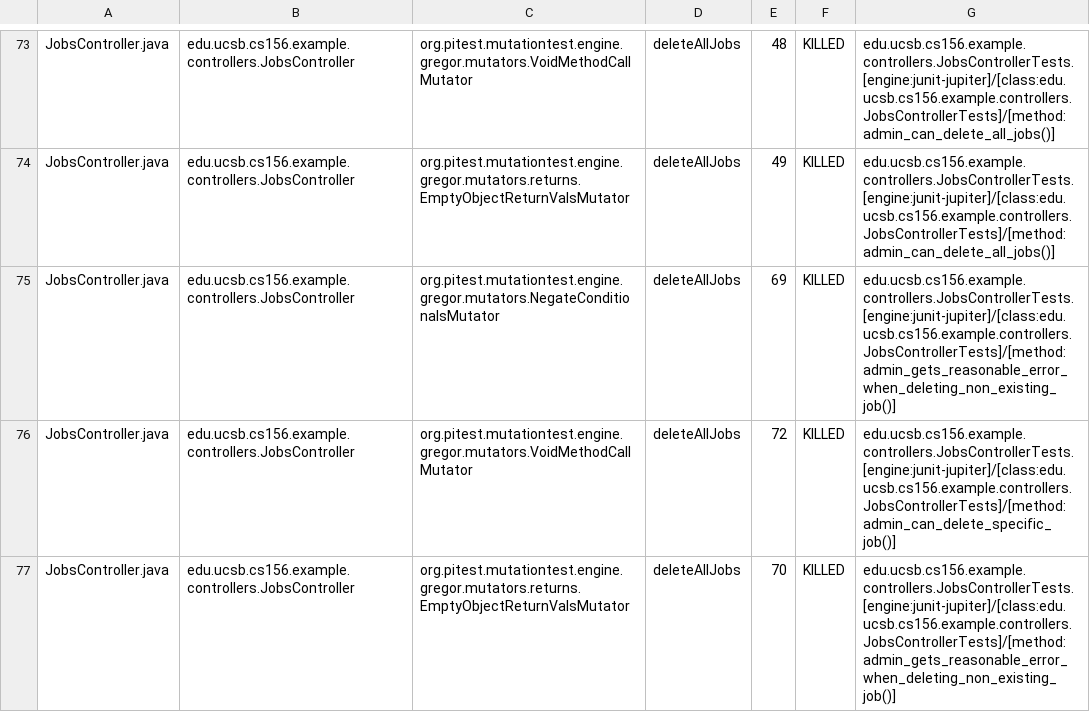
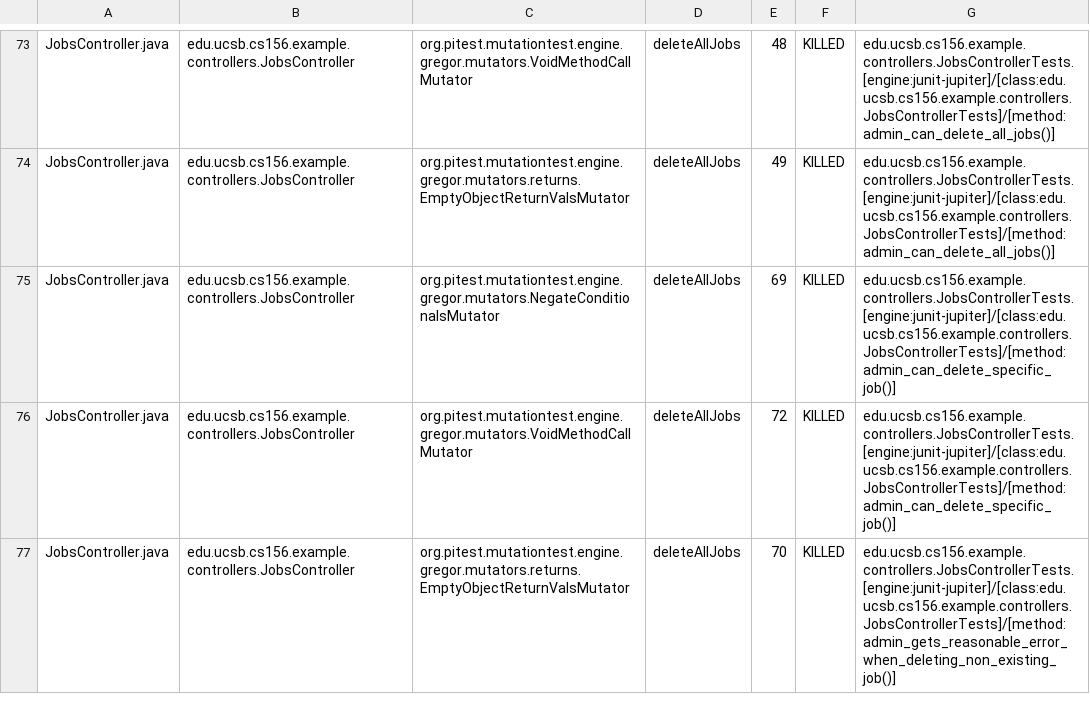
Before and after one commit to ucsb-cs156-f25/team02-f25-01, a CSV file: prs/64/pitest/mutations.csv, drawn as a sheet; only a part is shown, gaps mark what is left out.

Commit message:
Deploying to gh-pages from @ ucsb-cs156-f25/team02-f25-01@2bcb0e5b5b7e3844e9670d8694416200677057ed 🚀

```diff
--- a/prs/64/pitest/mutations.csv
+++ b/prs/64/pitest/mutations.csv
@@ -74,3 +74,3 @@ JobsController.java,edu.ucsb.cs156.example.controllers.JobsController,org.pitest
 JobsController.java,edu.ucsb.cs156.example.controllers.JobsController,org.pitest.mutationtest.engine.gregor.mutators.returns.EmptyObjectReturnValsMutator,deleteAllJobs,49,KILLED,edu.ucsb.cs156.example.controllers.JobsControllerTests.[engine:junit-jupiter]/[class:edu.ucsb.cs156.example.controllers.JobsControllerTests]/[method:admin_can_delete_all_jobs()]
-JobsController.java,edu.ucsb.cs156.example.controllers.JobsController,org.pitest.mutationtest.engine.gregor.mutators.NegateConditionalsMutator,deleteAllJobs,69,KILLED,edu.ucsb.cs156.example.controllers.JobsControllerTests.[engine:junit-jupiter]/[class:edu.ucsb.cs156.example.controllers.JobsControllerTests]/[method:admin_gets_reasonable_error_when_deleting_non_existing_job()]
+JobsController.java,edu.ucsb.cs156.example.controllers.JobsController,org.pitest.mutationtest.engine.gregor.mutators.NegateConditionalsMutator,deleteAllJobs,69,KILLED,edu.ucsb.cs156.example.controllers.JobsControllerTests.[engine:junit-jupiter]/[class:edu.ucsb.cs156.example.controllers.JobsControllerTests]/[method:admin_can_delete_specific_job()]
 JobsController.java,edu.ucsb.cs156.example.controllers.JobsController,org.pitest.mutationtest.engine.gregor.mutators.VoidMethodCallMutator,deleteAllJobs,72,KILLED,edu.ucsb.cs156.example.controllers.JobsControllerTests.[engine:junit-jupiter]/[class:edu.ucsb.cs156.example.controllers.JobsControllerTests]/[method:admin_can_delete_specific_job()]
```
Also changed, not shown: 16 other files.
